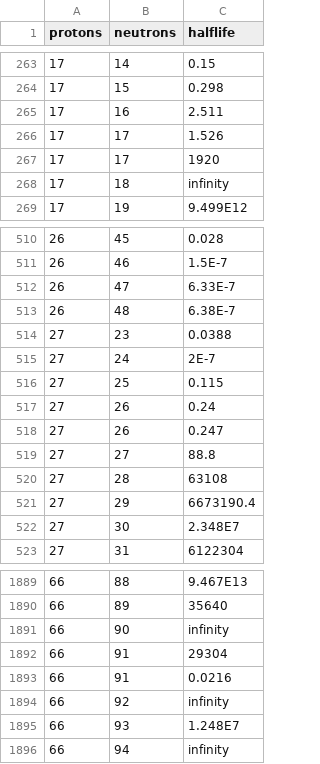
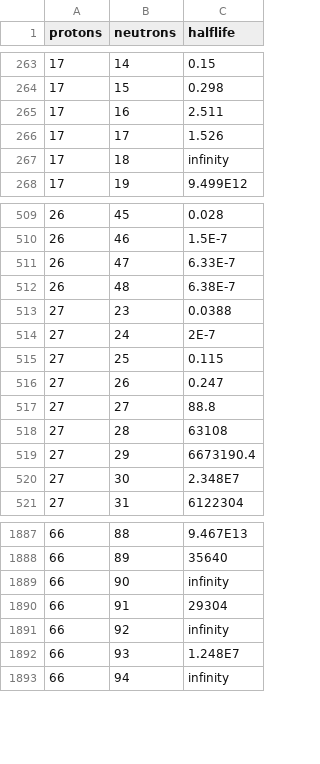
Before and after one commit to Frencil/galaxy_of_nuclides, a CSV file: data/nuclides.csv, drawn as a sheet; only a part is shown, gaps mark what is left out; the diff names each change by its address in the sheet, - before the commit and + after, or states it on an @@ line.

Commit message:
minor cleanup, fis some data inconsistencies

```diff
--- a/data/nuclides.csv
+++ b/data/nuclides.csv
-row 267: 17 | 17 | 1920
-row 517: 27 | 26 | 0.24
-row 1893: 66 | 91 | 0.0216
```
